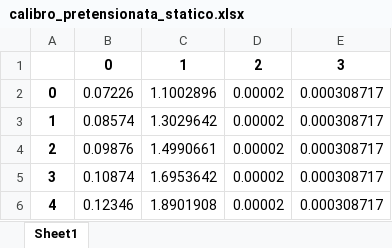
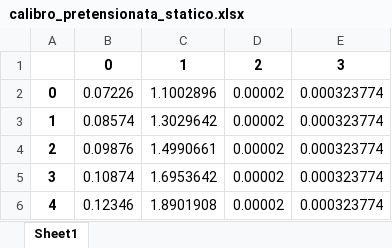
Before and after one commit to trapano-monogamo/laboratorio_molle, an Excel workbook: graphs/calibro_pretensionata_statico.xlsx, sheet Sheet1, drawn as a sheet; values as stored, in another font and other column widths than the file's, no borders; the diff names each change by its address in the sheet, - before the commit and + after, or states it on an @@ line.

```diff
--- a/graphs/calibro_pretensionata_statico.xlsx (sheet Sheet1)
+++ b/graphs/calibro_pretensionata_statico.xlsx (sheet Sheet1)
-E2:E6: 0.000308717
+E2:E6: 0.000323774
```
Also changed, not shown: graphs/calibro_non-pretensionata_statico.xlsx, graphs/sonar_non-pretensionata_dinamico.xlsx, 10 other files.
